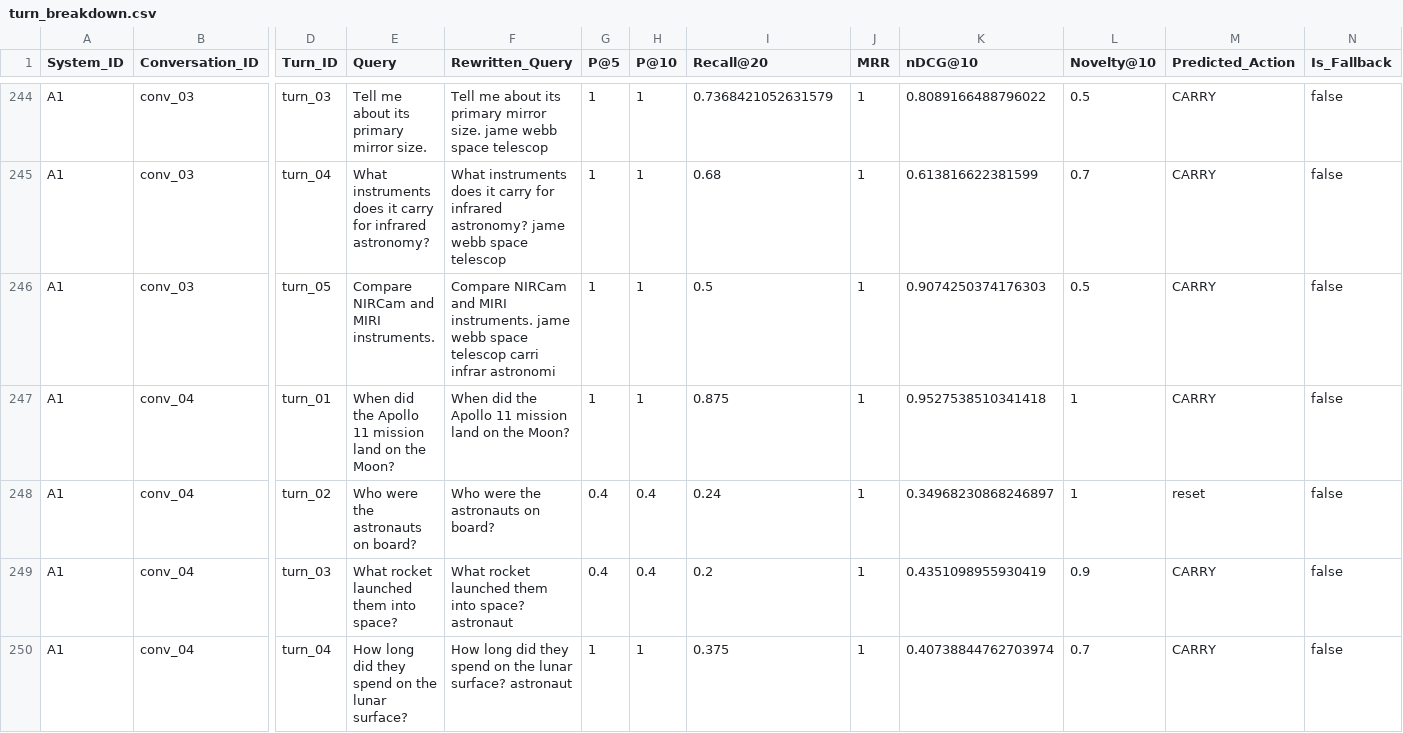
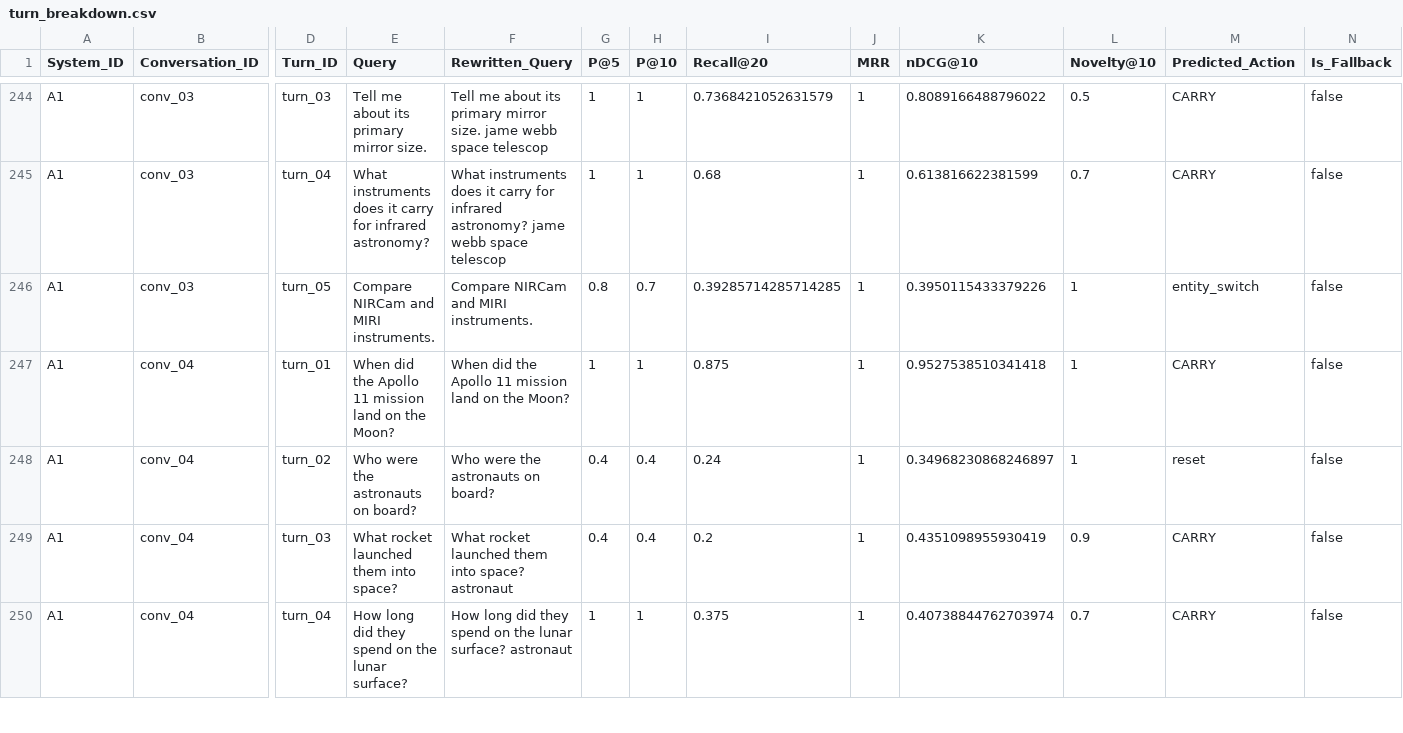
Before and after one commit to xShikhar/IR---MidTerm-Assignment, a CSV file: eval/output/test_final/turn_breakdown.csv, drawn as a sheet; only a part is shown, gaps mark what is left out; the diff covers the shown part only; the diff names each change by its address in the sheet, - before the commit and + after, or states it on an @@ line.

```diff
--- a/eval/output/test_final/turn_breakdown.csv
+++ b/eval/output/test_final/turn_breakdown.csv
-F246 (Rewritten_Query): …MIRI instruments. jame webb space telescop carri infrar astronomi
+F246 (Rewritten_Query): …MIRI instruments.
-G246 (P@5): 1
+G246 (P@5): 0.8
-H246 (P@10): 1
+H246 (P@10): 0.7
-I246 (Recall@20): 0.5
+I246 (Recall@20): 0.39285714285714285
-K246 (nDCG@10): 0.9074250374176303
+K246 (nDCG@10): 0.3950115433379226
-L246 (Novelty@10): 0.5
+L246 (Novelty@10): 1
-M246 (Predicted_Action): CARRY
+M246 (Predicted_Action): entity_switch
```
Also changed, not shown: 178 edited cells elsewhere in this file, eval/output/novelty_tradeoff.csv, eval/output/systems_comparison.csv, 20 other files.
